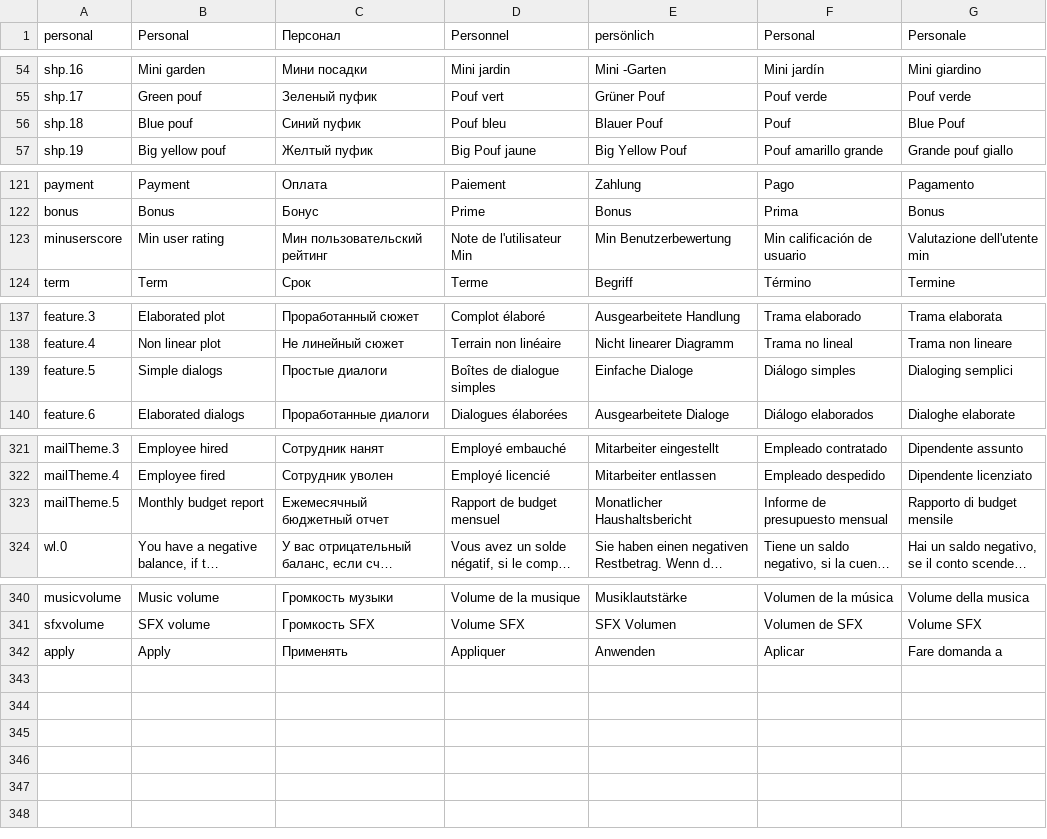
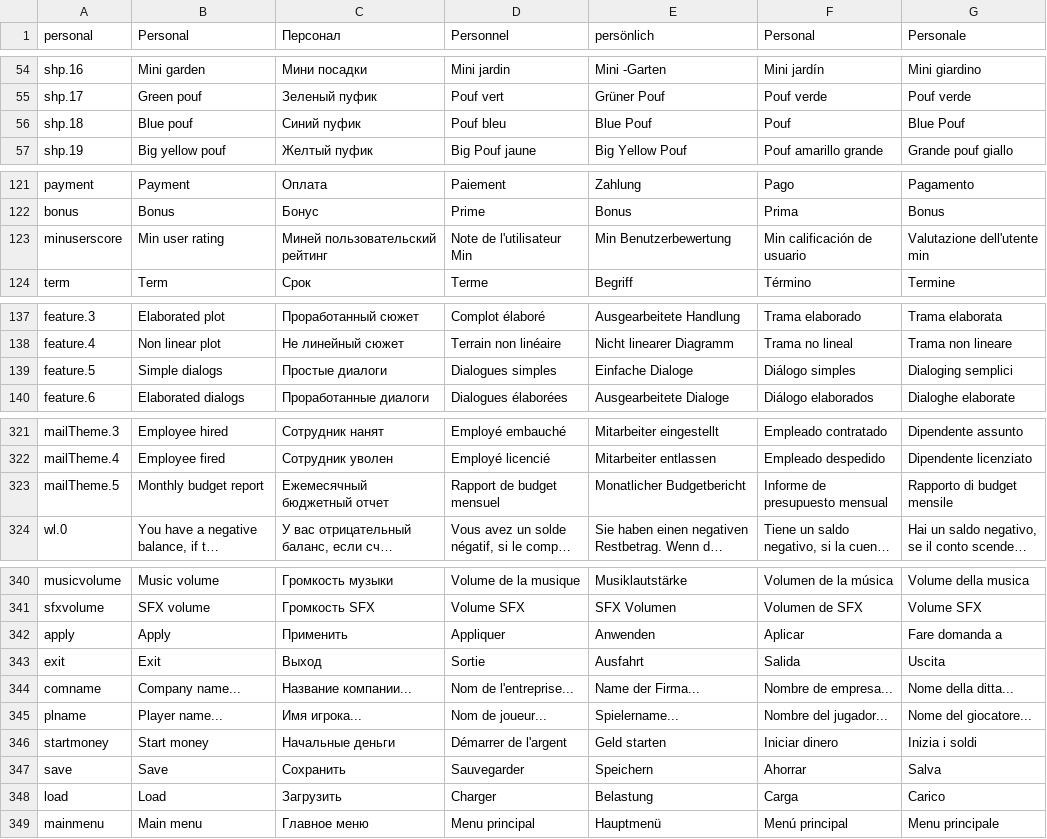
Before and after one commit to vitstup/Modern-Game-Tycoon, a CSV file: Assets/Resources/Localization/GameLocalisation - Main.csv, drawn as a sheet; only a part is shown, gaps mark what is left out; long unchanged cells end in …; the diff names each change by its address in the sheet, - before the commit and + after, or states it on an @@ line.

Commit message:
Main menu, new game ui and menu added

```diff
--- a/Assets/Resources/Localization/GameLocalisation - Main.csv
+++ b/Assets/Resources/Localization/GameLocalisation - Main.csv
-E56 (persönlich): Blauer Pouf
+E56 (persönlich): Blue Pouf
-C123 (Персонал): Мин пользовательский рейтинг
+C123 (Персонал): Миней пользовательский рейтинг
-D139 (Personnel): Boîtes de dialogue simples
+D139 (Personnel): Dialogues simples
-E323 (persönlich): Monatlicher Haushaltsbericht
+E323 (persönlich): Monatlicher Budgetbericht
-C342 (Персонал): Применять
+C342 (Персонал): Применить
+row 343: exit | Exit | Выход | Sortie | Ausfahrt | Salida | Uscita
+row 344: comname | Company name... | Название компании... | Nom de l'entreprise... | Name der Firma... | Nombre de empresa... | Nome della ditta...
+row 345: plname | Player name... | Имя игрока... | Nom de joueur... | Spielername... | Nombre del jugador... | Nome del giocatore...
+row 346: startmoney | Start money | Начальные деньги | Démarrer de l'argent | Geld starten | Iniciar dinero | Inizia i soldi
+row 347: save | Save | Сохранить | Sauvegarder | Speichern | Ahorrar | Salva
+row 348: load | Load | Загрузить | Charger | Belastung | Carga | Carico
+row 349: mainmenu | Main menu | Главное меню | Menu principal | Hauptmenü | Menú principal | Menu principale
```
Also changed, not shown: 31 other files.
